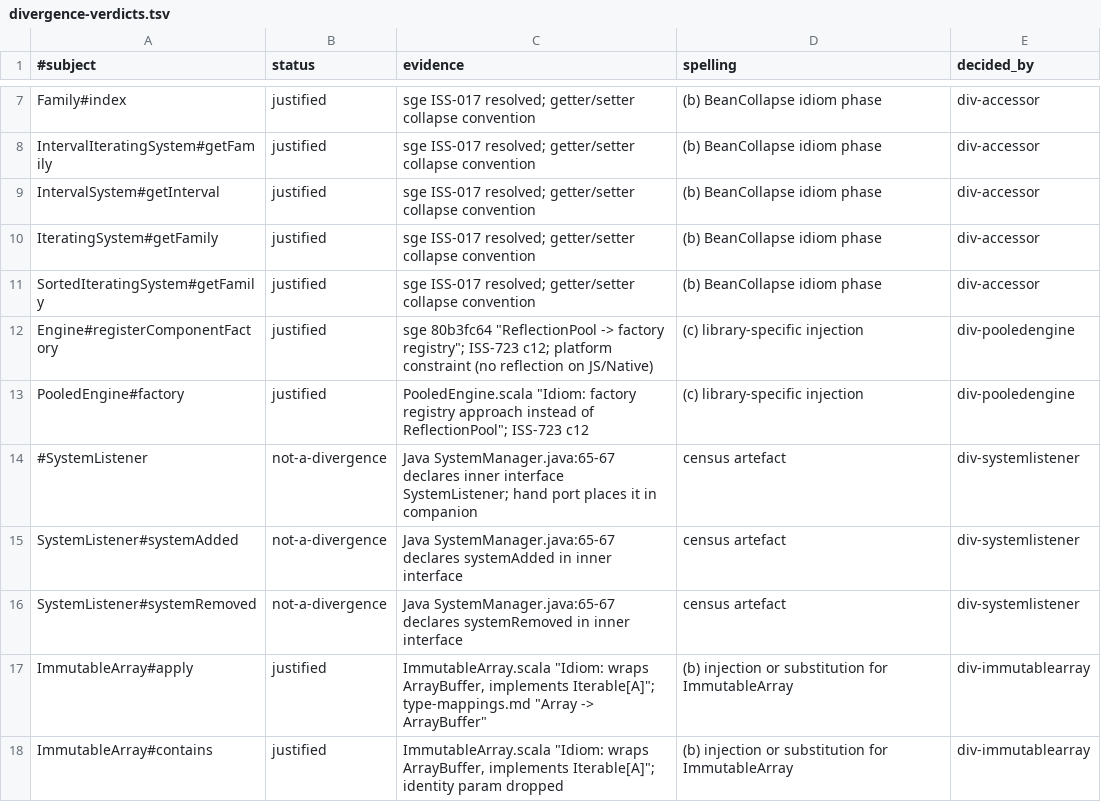
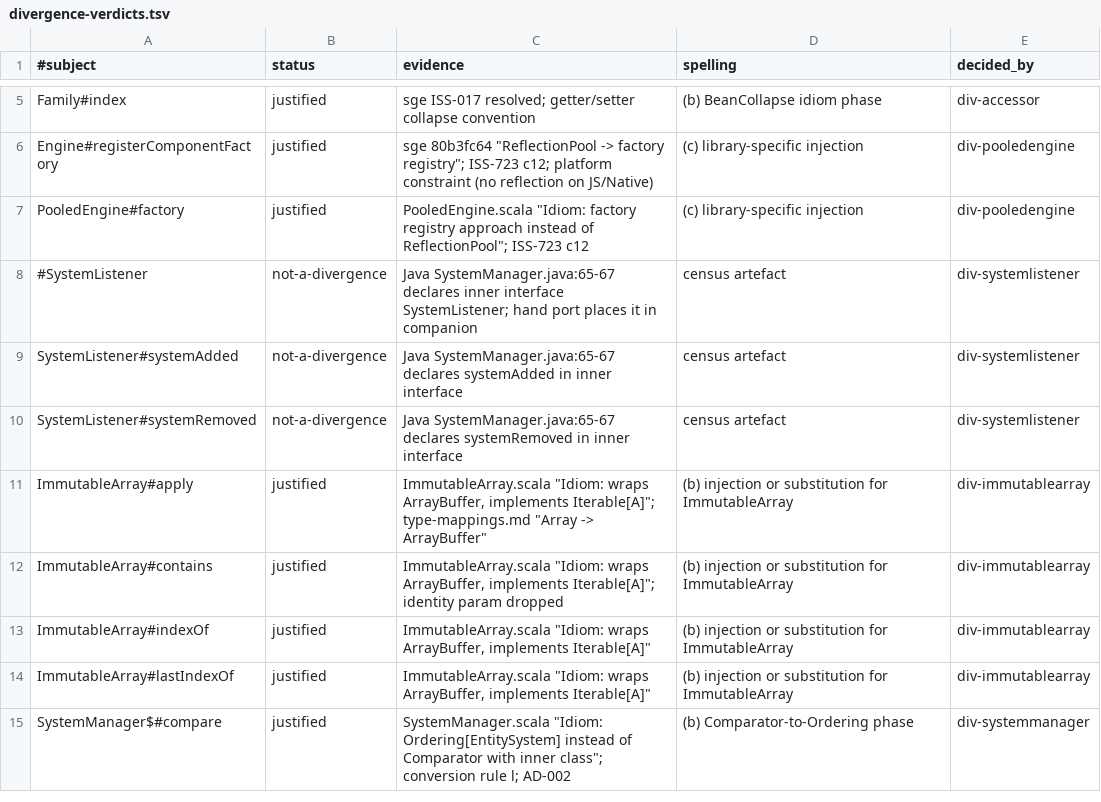
Before and after one commit to kubuszok/balticporter, a TSV file: ported/sge-ecs/divergence-verdicts.tsv, drawn as a sheet; only a part is shown, gaps mark what is left out; the shorter side is filled out with more unchanged rows; the diff covers the shown part only; the diff names each change by its address in the sheet, - before the commit and + after, or states it on an @@ line.

Commit message:
sge-ecs: api-parity ignores phase-minted $-names (10 index$field rows were the instrument), the three wrong entities pairs dropped (the hand port keeps getEntities), verdicts 0 open — port-extra 105->87, hand-port-extra 59->56, 0 errors

```diff
--- a/ported/sge-ecs/divergence-verdicts.tsv
+++ b/ported/sge-ecs/divergence-verdicts.tsv
-row 8: IntervalIteratingSystem#getFamily | justified | sge ISS-017 resolved; getter/setter collapse convention | (b) BeanCollapse idiom phase | div-accessor
-row 9: IntervalSystem#getInterval | justified | sge ISS-017 resolved; getter/setter collapse convention | (b) BeanCollapse idiom phase | div-accessor
-row 10: IteratingSystem#getFamily | justified | sge ISS-017 resolved; getter/setter collapse convention | (b) BeanCollapse idiom phase | div-accessor
-row 11: SortedIteratingSystem#getFamily | justified | sge ISS-017 resolved; getter/setter collapse convention | (b) BeanCollapse idiom phase | div-accessor
```
Also changed, not shown: 10 removed rows elsewhere in this file, 10 other files.
